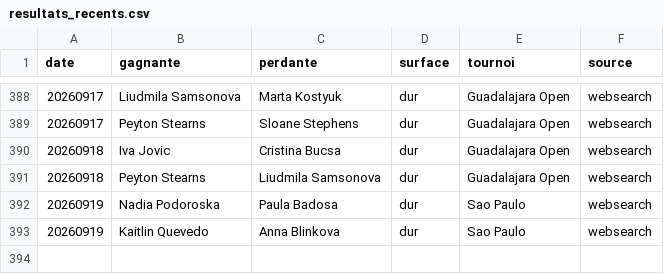
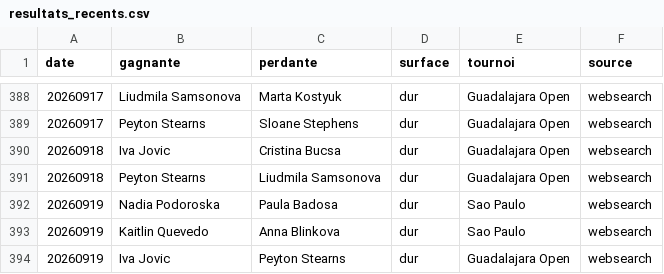
Before and after one commit to lilian93000/Pok-mon-, a CSV file: paris-sportifs/donnees/resultats_recents.csv, drawn as a sheet; only a part is shown, gaps mark what is left out.

```diff
--- a/paris-sportifs/donnees/resultats_recents.csv
+++ b/paris-sportifs/donnees/resultats_recents.csv
@@ -393 +393,2 @@ date,gagnante,perdante,surface,tournoi,source
 20260919,Kaitlin Quevedo,Anna Blinkova,dur,Sao Paulo,websearch
+20260919,Iva Jovic,Peyton Stearns,dur,Guadalajara Open,websearch
```
